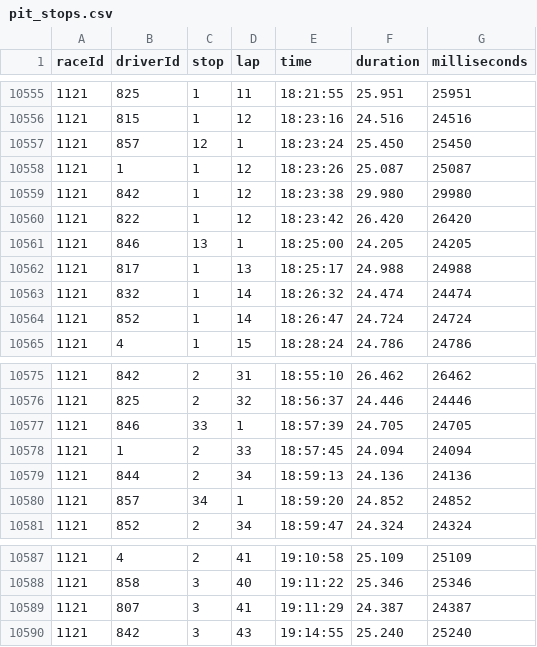
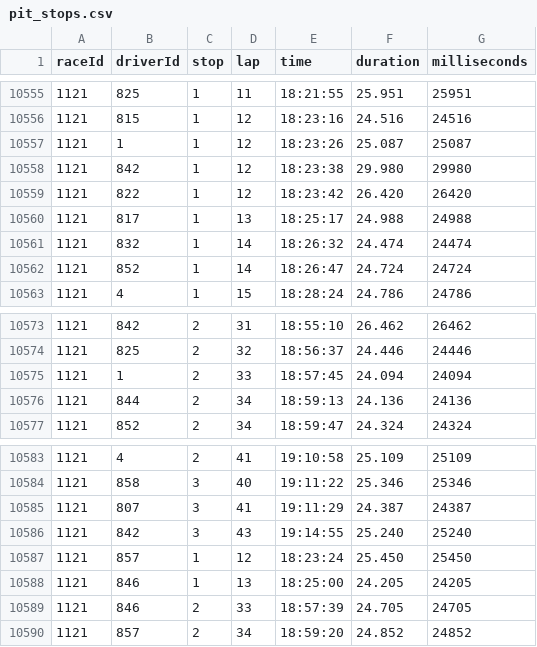
Before and after one commit to Skrimmage/Data-Platform, a CSV file: frontend/sources/f1/pit_stops.csv, drawn as a sheet; only a part is shown, gaps mark what is left out.

```diff
--- a/frontend/sources/f1/pit_stops.csv
+++ b/frontend/sources/f1/pit_stops.csv
@@ -10556,3 +10556,2 @@ raceId,driverId,stop,lap,time,duration,milliseconds
 1121,815,1,12,"18:23:16","24.516",24516
-1121,857,12,1,"18:23:24","25.450",25450
 1121,1,1,12,"18:23:26","25.087",25087
@@ -10560,3 +10559,2 @@ raceId,driverId,stop,lap,time,duration,milliseconds
 1121,822,1,12,"18:23:42","26.420",26420
-1121,846,13,1,"18:25:00","24.205",24205
 1121,817,1,13,"18:25:17","24.988",24988
@@ -10576,6 +10574,4 @@ raceId,driverId,stop,lap,time,duration,milliseconds
 1121,825,2,32,"18:56:37","24.446",24446
-1121,846,33,1,"18:57:39","24.705",24705
 1121,1,2,33,"18:57:45","24.094",24094
 1121,844,2,34,"18:59:13","24.136",24136
-1121,857,34,1,"18:59:20","24.852",24852
 1121,852,2,34,"18:59:47","24.324",24324
@@ -10590 +10586,5 @@ raceId,driverId,stop,lap,time,duration,milliseconds
 1121,842,3,43,"19:14:55","25.240",25240
+1121,857,1,12,"18:23:24","25.450",25450
+1121,846,1,13,"18:25:00","24.205",24205
+1121,846,2,33,"18:57:39","24.705",24705
+1121,857,2,34,"18:59:20","24.852",24852
```
Also changed, not shown: frontend/sources/nhl/nhl_teams.csv.
